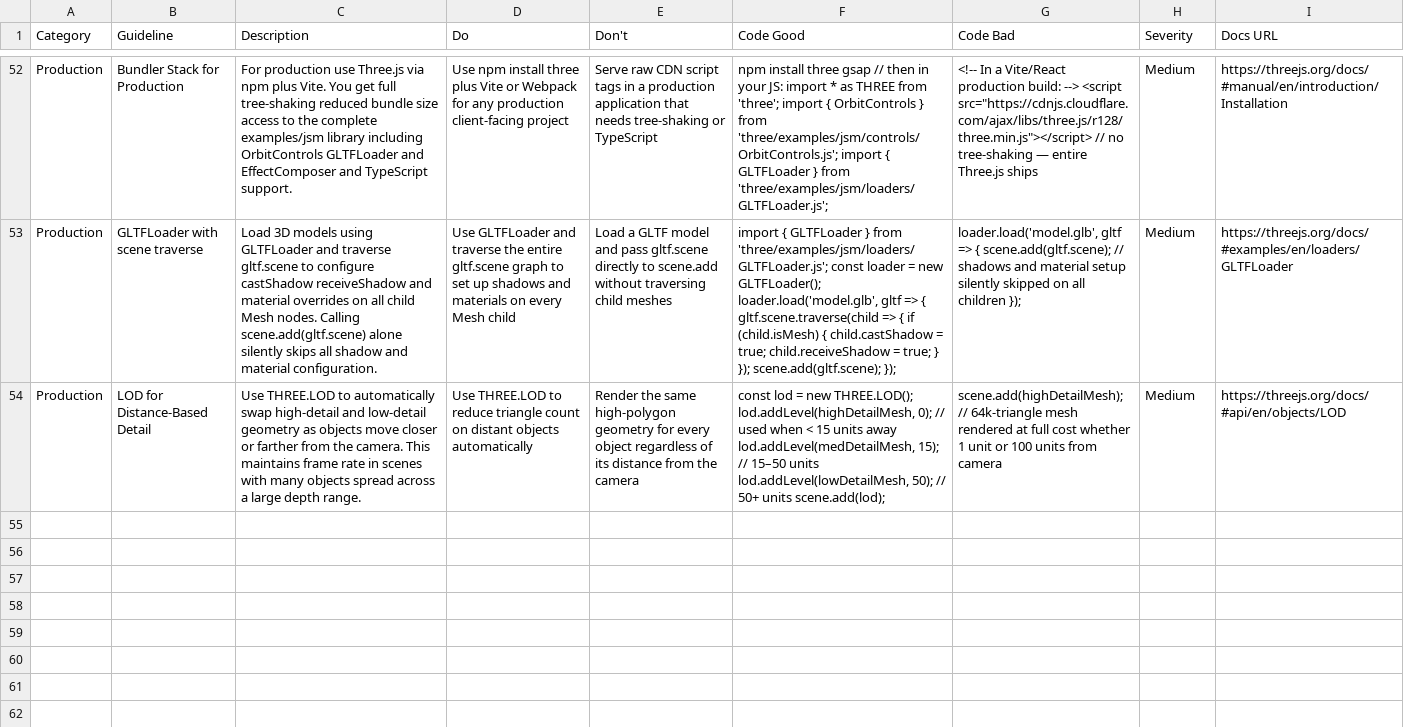
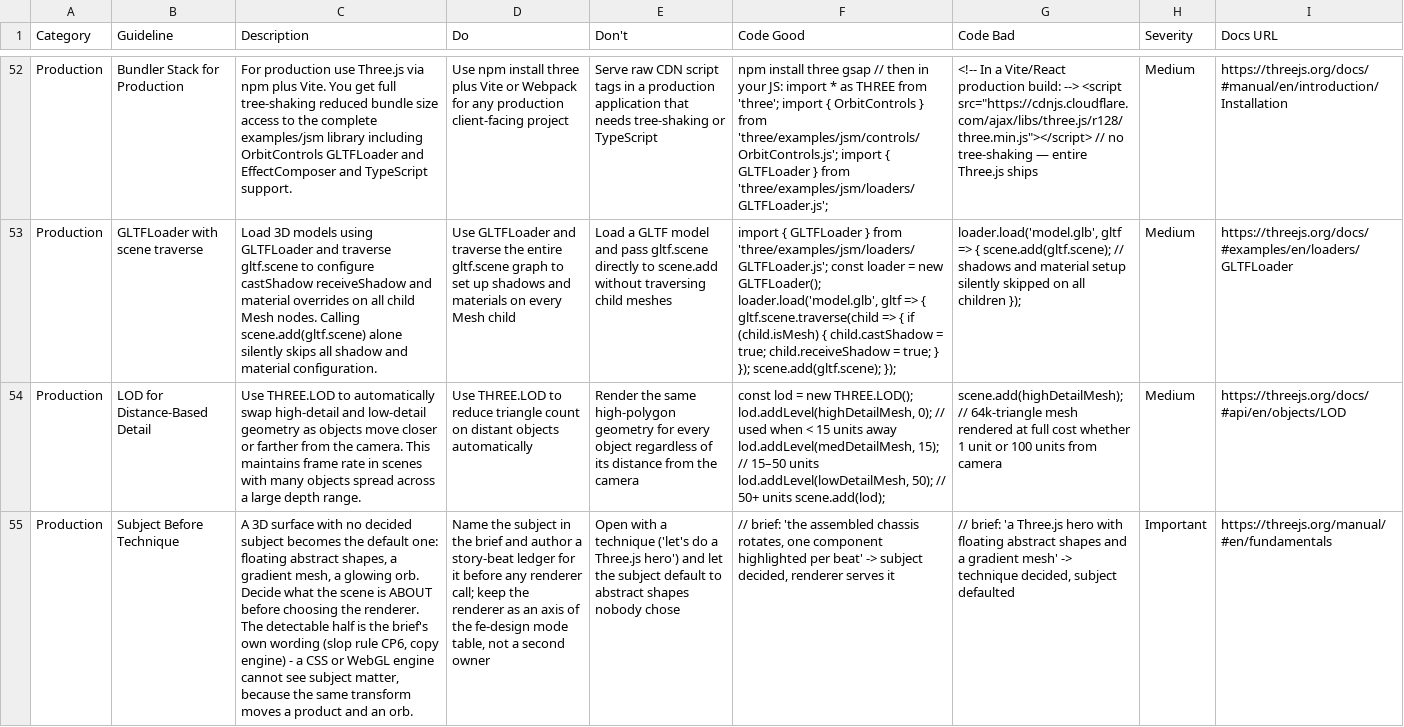
Before and after one commit to event4u-app/agent-config, a CSV file: dist/agent-src/skills/design-intelligence/data/stacks/threejs.csv, drawn as a sheet; only a part is shown, gaps mark what is left out; the diff names each change by its address in the sheet, - before the commit and + after, or states it on an @@ line.

```diff
--- a/dist/agent-src/skills/design-intelligence/data/stacks/threejs.csv
+++ b/dist/agent-src/skills/design-intelligence/data/stacks/threejs.csv
+row 55: Production | Subject Before Technique | A 3D surface with no decided subject becomes the default one: floating abstract shapes, a gradient mesh, a glowing orb. Decide what the scene is ABOUT before choosing the renderer. The detectable half is the brief's own wording (slop rule CP6, copy engine) - a CSS or WebGL engine cannot see subject matter, because the same transform moves a product and an orb. | Name the subject in the brief and author a story-beat ledger for it before any renderer call; keep the renderer as an axis of the fe-design mode table, not a second owner | Open with a technique ('let's do a Three.js hero') and let the subject default to abstract shapes nobody chose | // brief: 'the assembled chassis rotates, one component highlighted per beat' -> subject decided, renderer serves it | // brief: 'a Three.js hero with floating abstract shapes and a gradient mesh' -> technique decided, subject defaulted | Important | https://threejs.org/manual/#en/fundamentals
```
Also changed, not shown: dist/agent-src/skills/design-intelligence/data/landing.csv, src/skills/design-intelligence/data/landing.csv, 22 other files.
